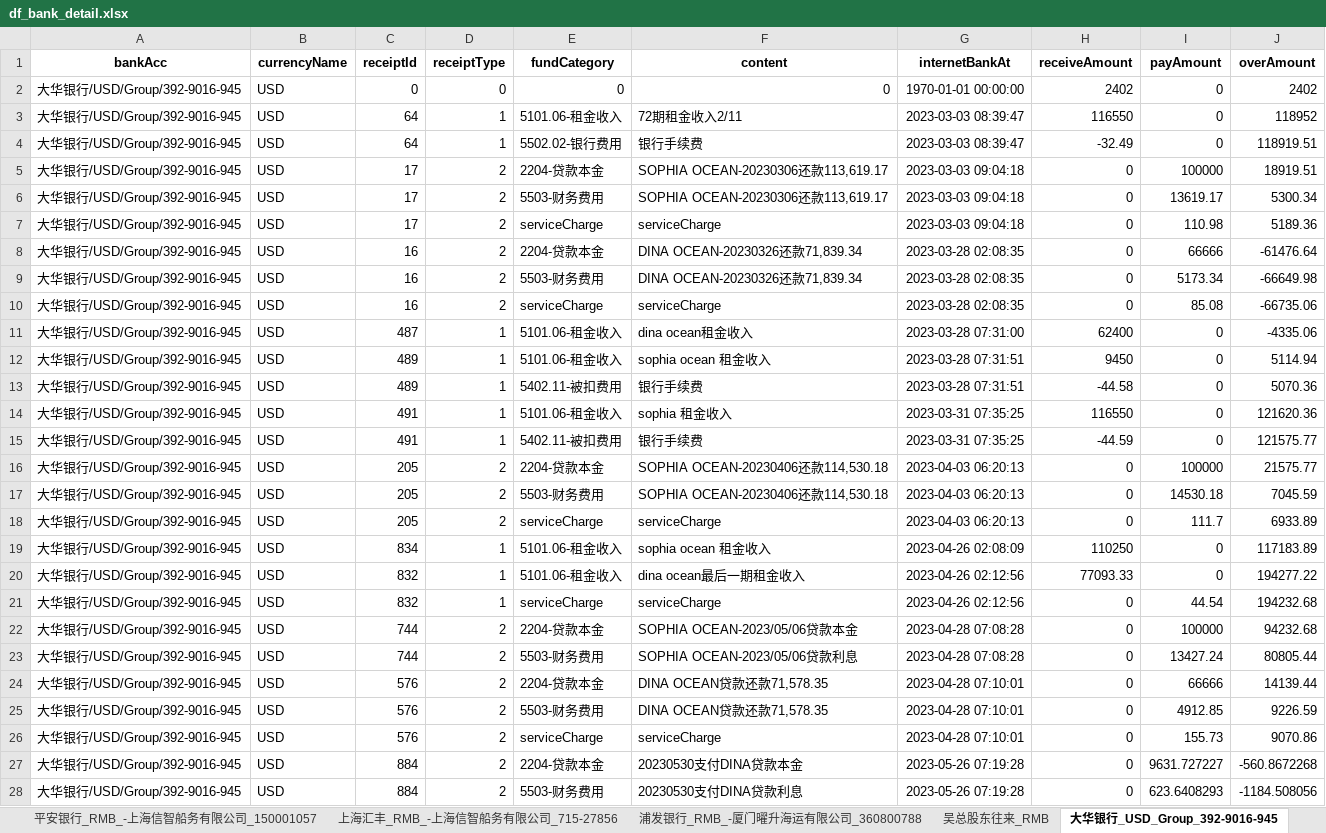
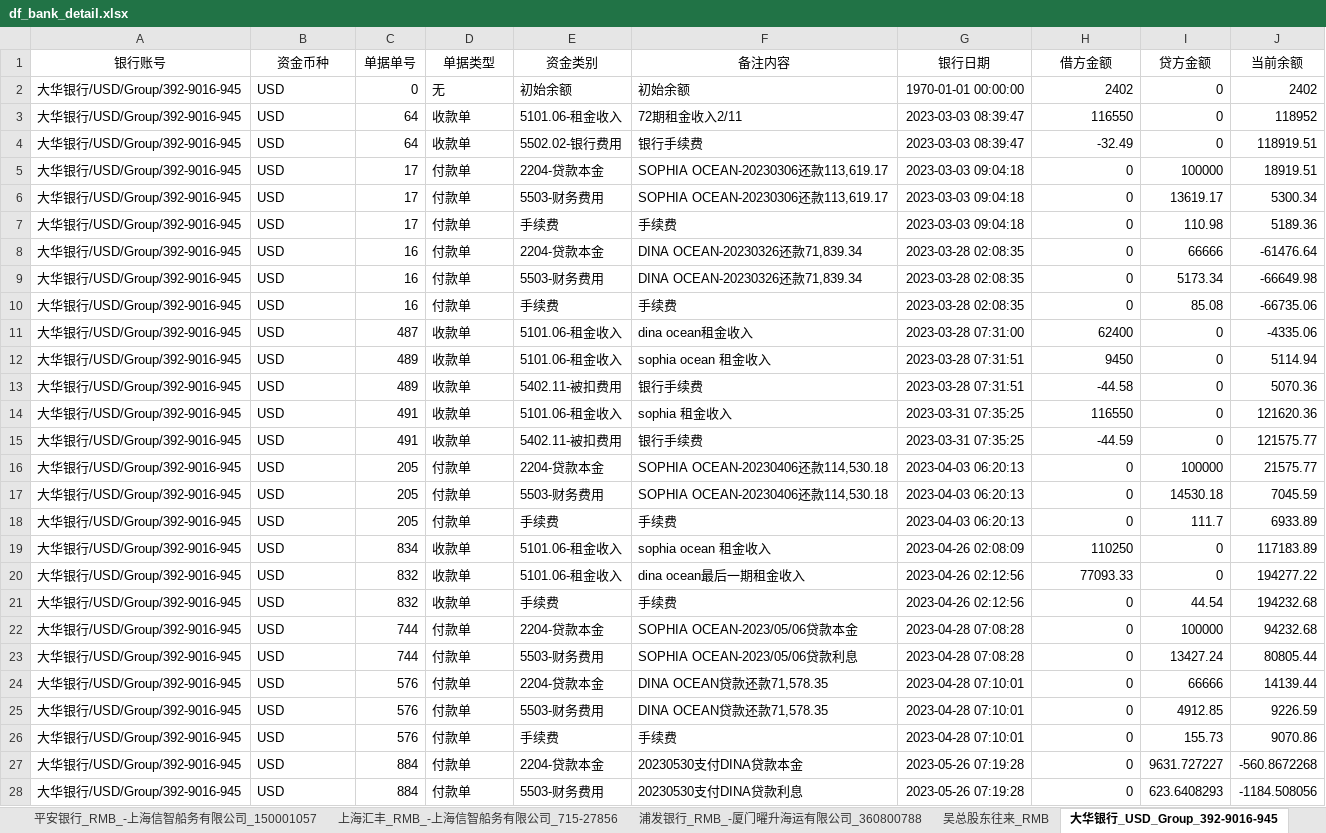
Before and after one commit to fisker583/workTools, an Excel workbook: hans/df_bank_detail.xlsx, sheet 大华银行_USD_Group_392-9016-945, drawn as a sheet; only a part is shown; values as stored, in another font and other column widths than the file's, no borders; removed rows and columns are numbered as before the commit, all else as after; the diff covers the shown part only; the diff names each change by its address in the sheet, - before the commit and + after, or states it on an @@ line.

```diff
--- a/hans/df_bank_detail.xlsx (sheet 大华银行_USD_Group_392-9016-945)
+++ b/hans/df_bank_detail.xlsx (sheet 大华银行_USD_Group_392-9016-945)
-row 1: bankAcc | currencyName | receiptId | receiptType | fundCategory | content | internetBankAt | receiveAmount | payAmount | overAmount
+row 1: 银行账号 | 资金币种 | 单据单号 | 单据类型 | 资金类别 | 备注内容 | 银行日期 | 借方金额 | 贷方金额 | 当前余额
-D2: 0
+D2: 无
-E2: 0
+E2: 初始余额
-F2: 0
+F2: 初始余额
-D3:D4: 1
+D3:D4: 收款单
-D5:D10: 2
+D5:D10: 付款单
-E7: serviceCharge
+E7: 手续费
-F7: serviceCharge
+F7: 手续费
-E10: serviceCharge
+E10: 手续费
-F10: serviceCharge
+F10: 手续费
-D11:D15: 1
+D11:D15: 收款单
-D16:D18: 2
+D16:D18: 付款单
-E18: serviceCharge
+E18: 手续费
-F18: serviceCharge
+F18: 手续费
-D19:D21: 1
+D19:D21: 收款单
-E21: serviceCharge
+E21: 手续费
-F21: serviceCharge
+F21: 手续费
-D22:D28: 2
+D22:D28: 付款单
-E26: serviceCharge
+E26: 手续费
-F26: serviceCharge
+F26: 手续费
```
Also changed, not shown: 3 edited cells elsewhere in this sheet, sheet 香港汇丰_USD_Mandarine_801-443300-, sheet 吴总股东往来_RMB, sheet 香港花旗_USD_Hope Young_91868394, sheet 平安银行_RMB_-上海信智船务有限公司_150001057, sheet 工行社保户_RMB_-上海信智船务有限公司、10012935, sheet 上海汇丰_USD_Monica_095-046207-055, 9 more sheets, other sheet tabs, hans/OcrmCashierRecEntity.xlsx, hans/OcrmCustomEntity.xlsx, 8 other files.
